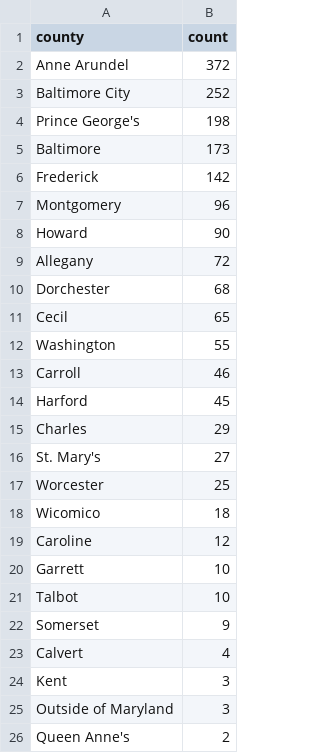
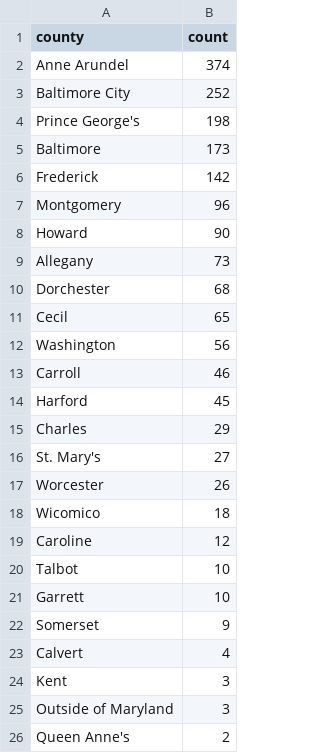
Before and after one commit to anastasiajourno/live_pipeline, a CSV file: exported_data/county_frequency.csv, drawn as a sheet.

```diff
--- a/exported_data/county_frequency.csv
+++ b/exported_data/county_frequency.csv
@@ -1,3 +1,3 @@
 county,count
-Anne Arundel,372
+Anne Arundel,374
 Baltimore City,252
@@ -8,6 +8,6 @@ Montgomery,96
 Howard,90
-Allegany,72
+Allegany,73
 Dorchester,68
 Cecil,65
-Washington,55
+Washington,56
 Carroll,46
@@ -16,7 +16,7 @@ Charles,29
 St. Mary's,27
-Worcester,25
+Worcester,26
 Wicomico,18
 Caroline,12
+Talbot,10
 Garrett,10
-Talbot,10
 Somerset,9
```
Also changed, not shown: exported_data/all_complaints.csv, exported_data/complaint_type_frequency.csv, 1 other file.
